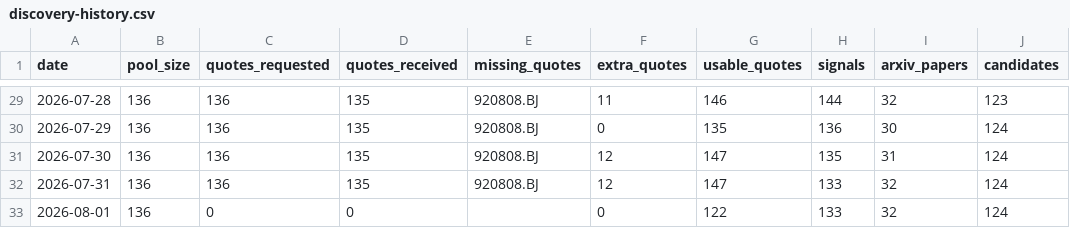
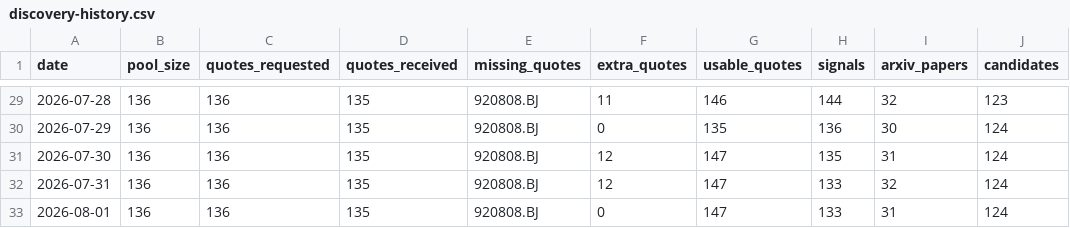
Before and after one commit to Davidgu1994/ai-stock-pool, a CSV file: discovery-history.csv, drawn as a sheet; only a part is shown, gaps mark what is left out; the diff names each change by its address in the sheet, - before the commit and + after, or states it on an @@ line.

```diff
--- a/discovery-history.csv
+++ b/discovery-history.csv
-C33 (quotes_requested): 0
+C33 (quotes_requested): 136
-D33 (quotes_received): 0
+D33 (quotes_received): 135
-E33 (missing_quotes): (empty)
+E33 (missing_quotes): 920808.BJ
-G33 (usable_quotes): 122
+G33 (usable_quotes): 147
-I33 (arxiv_papers): 32
+I33 (arxiv_papers): 31
```
Also changed, not shown: arxiv-papers.csv, discovery-candidates.csv, 2 other files.
